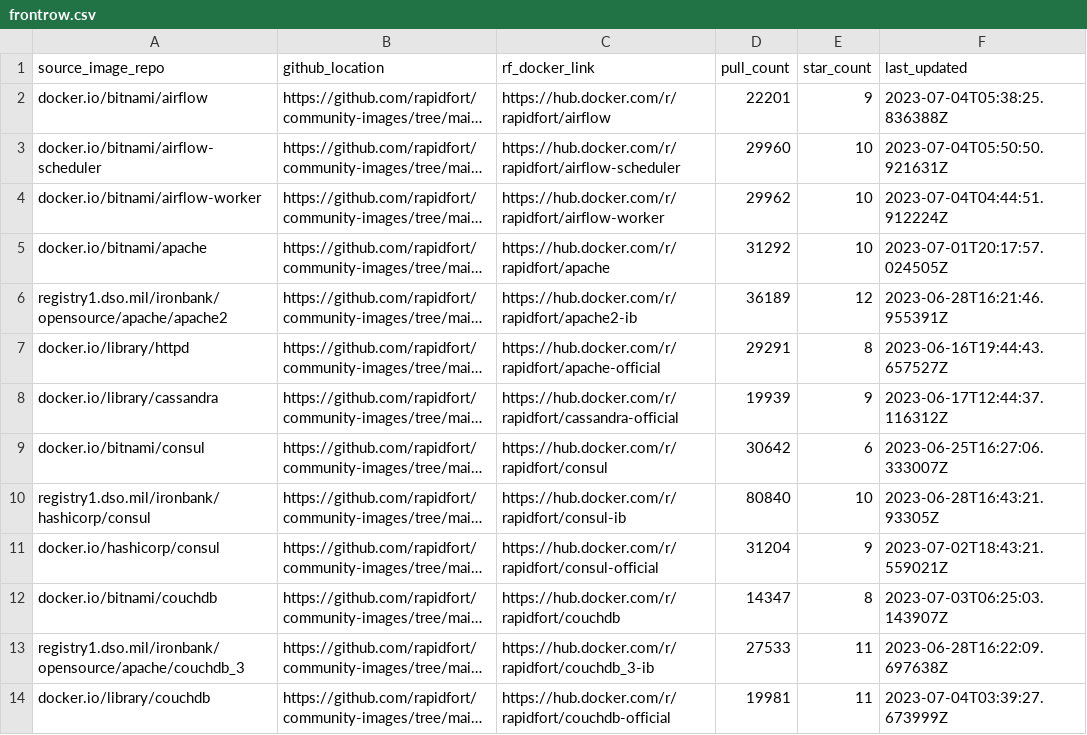
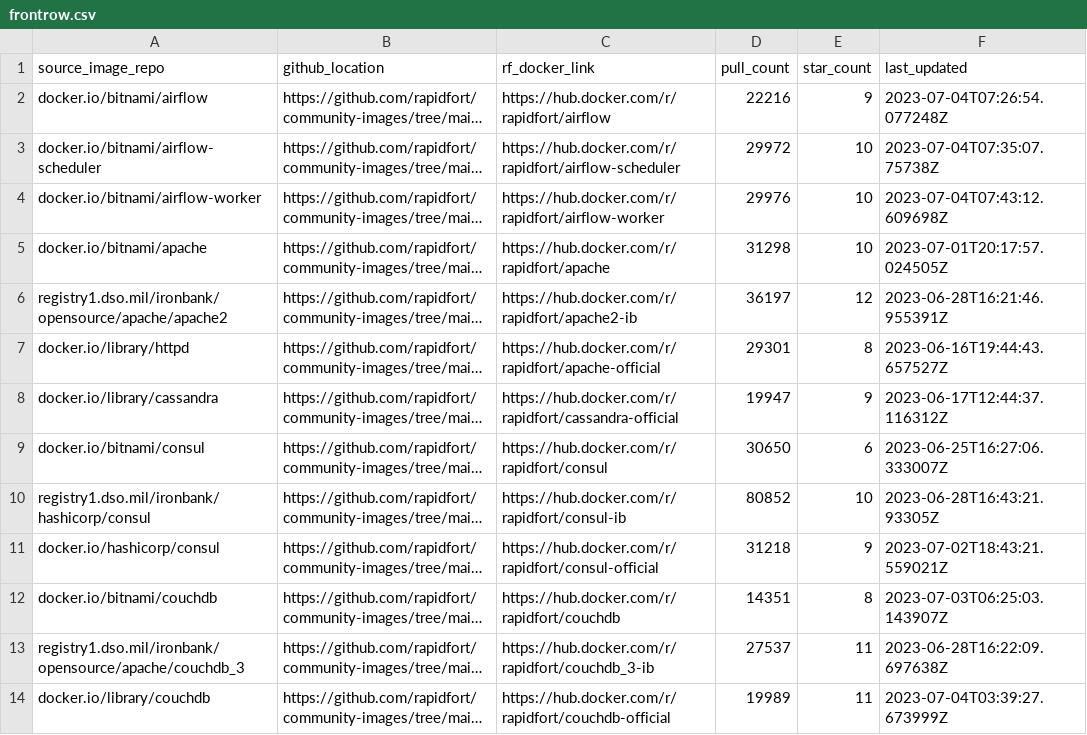
Before and after one commit to mridul549/community-images, a CSV file: frontrow.csv, drawn as a sheet; only a part is shown; long unchanged cells end in …; the diff covers the shown part only; the diff names each change by its address in the sheet, - before the commit and + after, or states it on an @@ line.

```diff
--- a/frontrow.csv
+++ b/frontrow.csv
-D2 (pull_count): 22201
+D2 (pull_count): 22216
-F2 (last_updated): 2023-07-04T05:38:25.836388Z
+F2 (last_updated): 2023-07-04T07:26:54.077248Z
-D3 (pull_count): 29960
+D3 (pull_count): 29972
-F3 (last_updated): 2023-07-04T05:50:50.921631Z
+F3 (last_updated): 2023-07-04T07:35:07.75738Z
-D4 (pull_count): 29962
+D4 (pull_count): 29976
-F4 (last_updated): 2023-07-04T04:44:51.912224Z
+F4 (last_updated): 2023-07-04T07:43:12.609698Z
-D5 (pull_count): 31292
+D5 (pull_count): 31298
-D6 (pull_count): 36189
+D6 (pull_count): 36197
-D7 (pull_count): 29291
+D7 (pull_count): 29301
-D8 (pull_count): 19939
+D8 (pull_count): 19947
-D9 (pull_count): 30642
+D9 (pull_count): 30650
-D10 (pull_count): 80840
+D10 (pull_count): 80852
-D11 (pull_count): 31204
+D11 (pull_count): 31218
-D12 (pull_count): 14347
+D12 (pull_count): 14351
-D13 (pull_count): 27533
+D13 (pull_count): 27537
-D14 (pull_count): 19981
+D14 (pull_count): 19989
```
Also changed, not shown: 58 edited cells elsewhere in this file, 1 other file.
